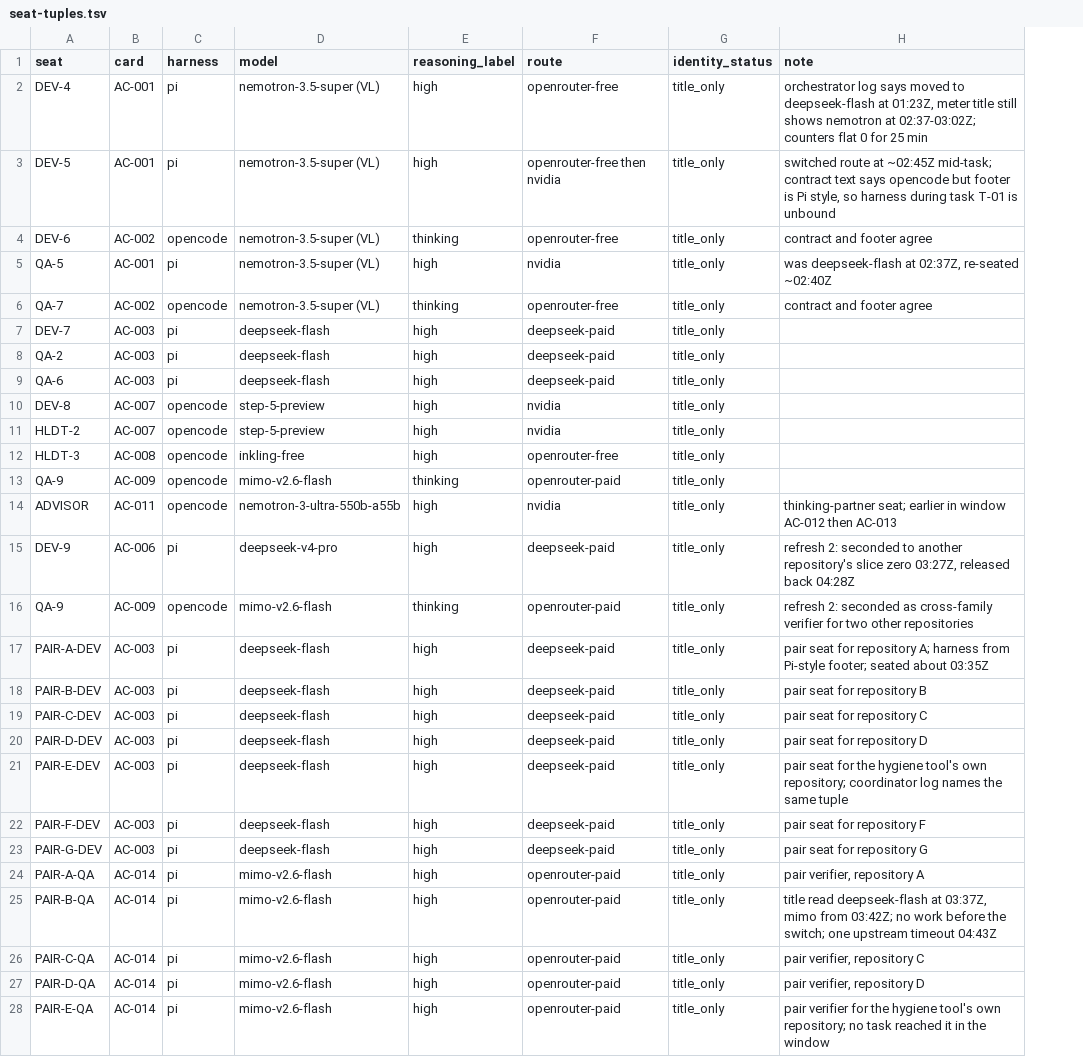
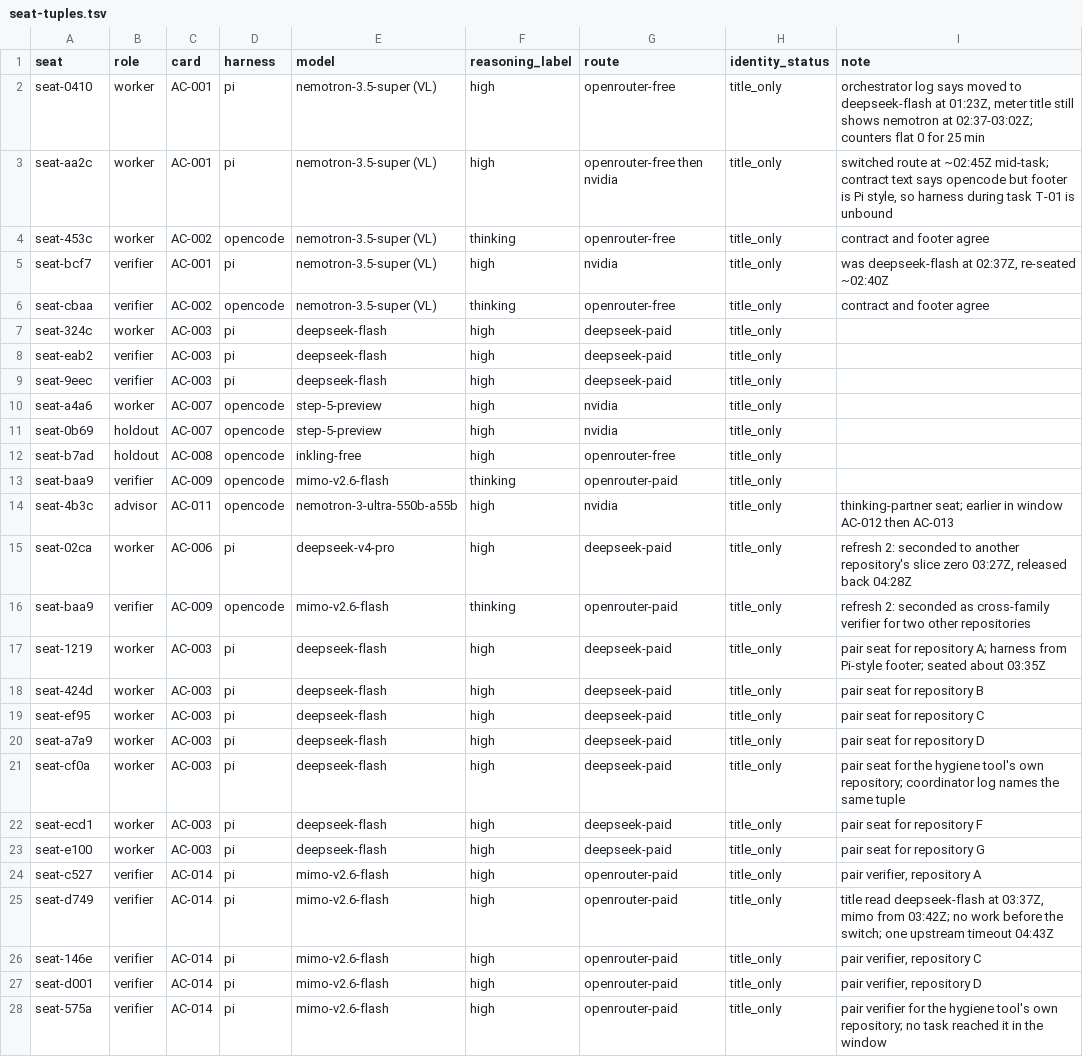
Before and after one commit to bradheitmann/mister-clean, a TSV file: field-evals/2026-10-31-window/data/seat-tuples.tsv, drawn as a sheet; only a part is shown; the diff covers the shown part only; the diff names each change by its address in the sheet, - before the commit and + after, or states it on an @@ line.

```diff
--- a/field-evals/2026-10-31-window/data/seat-tuples.tsv
+++ b/field-evals/2026-10-31-window/data/seat-tuples.tsv
+column B (role), rows 2-28: worker | worker | worker | verifier | verifier | worker | verifier | verifier | worker | holdout | holdout | verifier | advisor | worker | verifier | worker | worker | worker | worker | worker | worker | worker | verifier | verifier | verifier | verifier | verifier
-A2 (seat): DEV-4
+A2 (seat): seat-0410
-A3 (seat): DEV-5
+A3 (seat): seat-aa2c
-A4 (seat): DEV-6
+A4 (seat): seat-453c
-A5 (seat): QA-5
+A5 (seat): seat-bcf7
-A6 (seat): QA-7
+A6 (seat): seat-cbaa
-A7 (seat): DEV-7
+A7 (seat): seat-324c
-A8 (seat): QA-2
+A8 (seat): seat-eab2
-A9 (seat): QA-6
+A9 (seat): seat-9eec
-A10 (seat): DEV-8
+A10 (seat): seat-a4a6
-A11 (seat): HLDT-2
+A11 (seat): seat-0b69
-A12 (seat): HLDT-3
+A12 (seat): seat-b7ad
-A13 (seat): QA-9
+A13 (seat): seat-baa9
-A14 (seat): ADVISOR
+A14 (seat): seat-4b3c
-A15 (seat): DEV-9
+A15 (seat): seat-02ca
-A16 (seat): QA-9
+A16 (seat): seat-baa9
-A17 (seat): PAIR-A-DEV
+A17 (seat): seat-1219
-A18 (seat): PAIR-B-DEV
+A18 (seat): seat-424d
-A19 (seat): PAIR-C-DEV
+A19 (seat): seat-ef95
-A20 (seat): PAIR-D-DEV
+A20 (seat): seat-a7a9
-A21 (seat): PAIR-E-DEV
+A21 (seat): seat-cf0a
-A22 (seat): PAIR-F-DEV
+A22 (seat): seat-ecd1
-A23 (seat): PAIR-G-DEV
+A23 (seat): seat-e100
-A24 (seat): PAIR-A-QA
+A24 (seat): seat-c527
-A25 (seat): PAIR-B-QA
+A25 (seat): seat-d749
-A26 (seat): PAIR-C-QA
+A26 (seat): seat-146e
-A27 (seat): PAIR-D-QA
+A27 (seat): seat-d001
-A28 (seat): PAIR-E-QA
+A28 (seat): seat-575a
```
Also changed, not shown: 8 edited cells elsewhere in this file, field-evals/2026-10-31-window/data/limits.tsv, field-evals/2026-10-31-window/data/meter-intervals.tsv, 25 other files.
